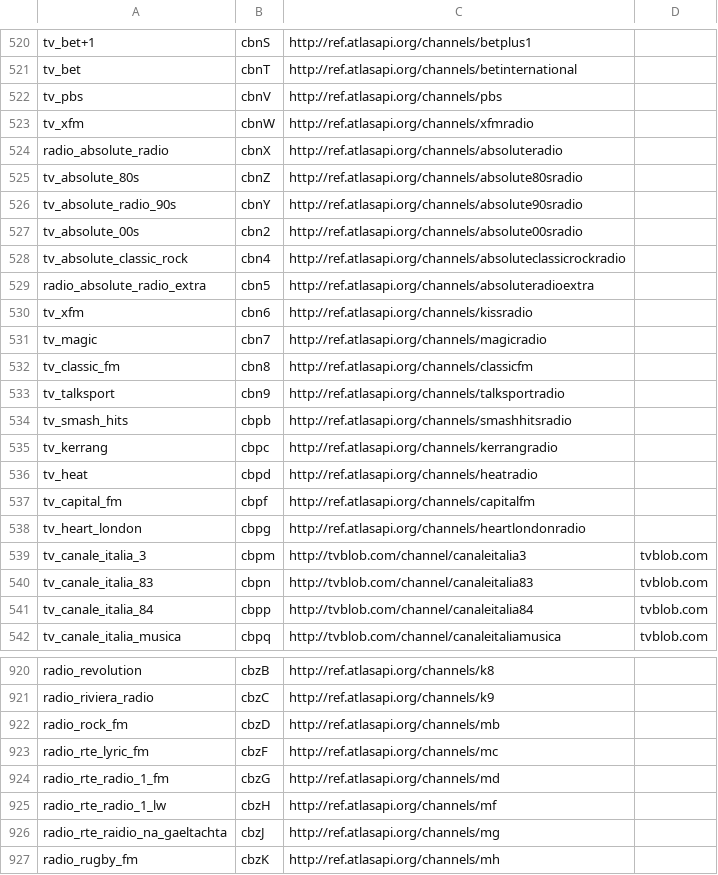
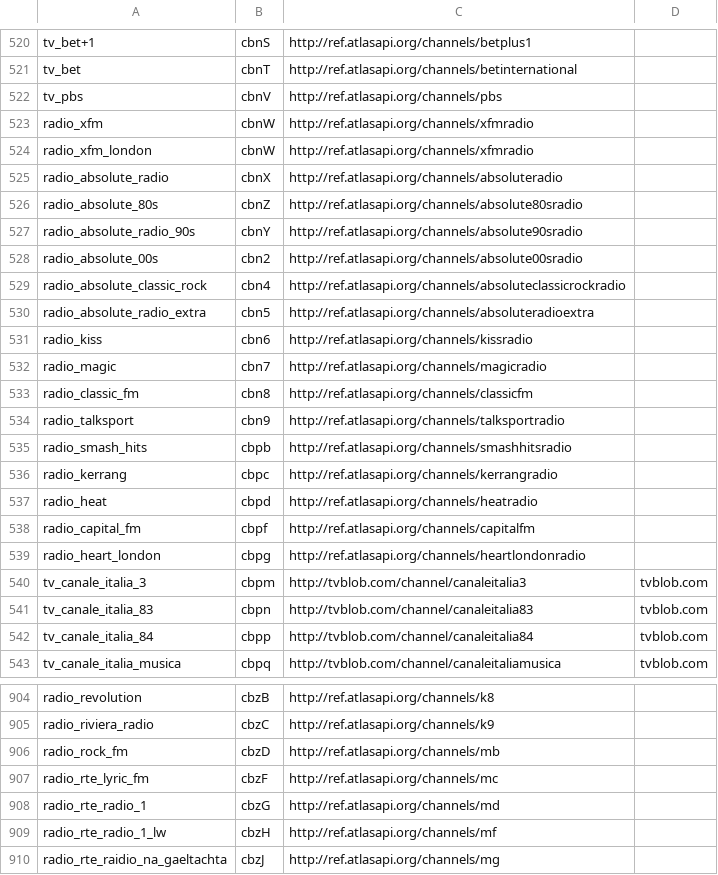
Before and after one commit to adamsutton/PyEPG, a CSV file: data/atlas_channels.csv, drawn as a sheet; only a part is shown, gaps mark what is left out; the shorter side is filled out with more unchanged rows; the diff covers the shown part only.

Commit message:
Minor updates to channel listings.

```diff
--- a/data/atlas_channels.csv
+++ b/data/atlas_channels.csv
@@ -522,18 +522,19 @@ tv_bet,cbnT,http://ref.atlasapi.org/channels/betinternational,
 tv_pbs,cbnV,http://ref.atlasapi.org/channels/pbs,
-tv_xfm,cbnW,http://ref.atlasapi.org/channels/xfmradio,
+radio_xfm,cbnW,http://ref.atlasapi.org/channels/xfmradio,
+radio_xfm_london,cbnW,http://ref.atlasapi.org/channels/xfmradio,
 radio_absolute_radio,cbnX,http://ref.atlasapi.org/channels/absoluteradio,
-tv_absolute_80s,cbnZ,http://ref.atlasapi.org/channels/absolute80sradio,
-tv_absolute_radio_90s,cbnY,http://ref.atlasapi.org/channels/absolute90sradio,
-tv_absolute_00s,cbn2,http://ref.atlasapi.org/channels/absolute00sradio,
-tv_absolute_classic_rock,cbn4,http://ref.atlasapi.org/channels/absoluteclassicrockradio,
+radio_absolute_80s,cbnZ,http://ref.atlasapi.org/channels/absolute80sradio,
+radio_absolute_radio_90s,cbnY,http://ref.atlasapi.org/channels/absolute90sradio,
+radio_absolute_00s,cbn2,http://ref.atlasapi.org/channels/absolute00sradio,
+radio_absolute_classic_rock,cbn4,http://ref.atlasapi.org/channels/absoluteclassicrockradio,
 radio_absolute_radio_extra,cbn5,http://ref.atlasapi.org/channels/absoluteradioextra,
-tv_xfm,cbn6,http://ref.atlasapi.org/channels/kissradio,
-tv_magic,cbn7,http://ref.atlasapi.org/channels/magicradio,
-tv_classic_fm,cbn8,http://ref.atlasapi.org/channels/classicfm,
-tv_talksport,cbn9,http://ref.atlasapi.org/channels/talksportradio,
-tv_smash_hits,cbpb,http://ref.atlasapi.org/channels/smashhitsradio,
-tv_kerrang,cbpc,http://ref.atlasapi.org/channels/kerrangradio,
-tv_heat,cbpd,http://ref.atlasapi.org/channels/heatradio,
-tv_capital_fm,cbpf,http://ref.atlasapi.org/channels/capitalfm,
-tv_heart_london,cbpg,http://ref.atlasapi.org/channels/heartlondonradio,
+radio_kiss,cbn6,http://ref.atlasapi.org/channels/kissradio,
+radio_magic,cbn7,http://ref.atlasapi.org/channels/magicradio,
+radio_classic_fm,cbn8,http://ref.atlasapi.org/channels/classicfm,
+radio_talksport,cbn9,http://ref.atlasapi.org/channels/talksportradio,
+radio_smash_hits,cbpb,http://ref.atlasapi.org/channels/smashhitsradio,
+radio_kerrang,cbpc,http://ref.atlasapi.org/channels/kerrangradio,
+radio_heat,cbpd,http://ref.atlasapi.org/channels/heatradio,
+radio_capital_fm,cbpf,http://ref.atlasapi.org/channels/capitalfm,
+radio_heart_london,cbpg,http://ref.atlasapi.org/channels/heartlondonradio,
 tv_canale_italia_3,cbpm,http://tvblob.com/channel/canaleitalia3,tvblob.com
@@ -923,3 +907,3 @@ radio_rock_fm,cbzD,http://ref.atlasapi.org/channels/mb,
 radio_rte_lyric_fm,cbzF,http://ref.atlasapi.org/channels/mc,
-radio_rte_radio_1_fm,cbzG,http://ref.atlasapi.org/channels/md,
+radio_rte_radio_1,cbzG,http://ref.atlasapi.org/channels/md,
 radio_rte_radio_1_lw,cbzH,http://ref.atlasapi.org/channels/mf,
```
Also changed, not shown: 17 removed rows and 5 edited cells elsewhere in this file, data/uk_satellite_channels.csv.
